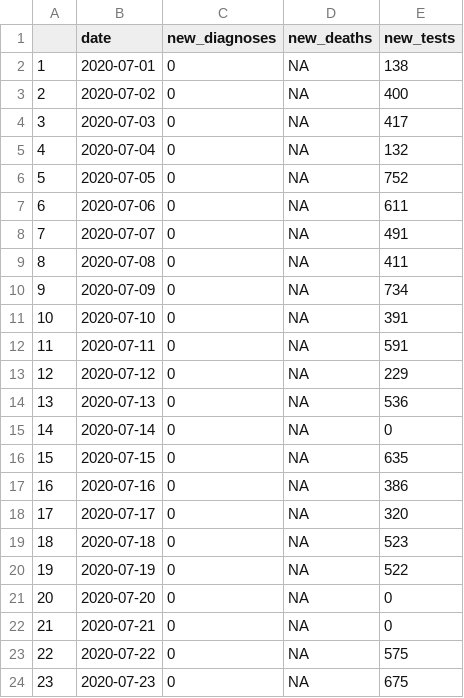
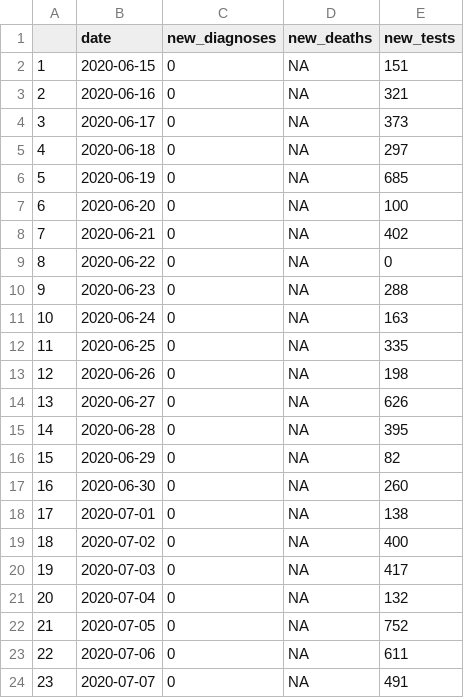
Before and after one commit to optimamodel/covid_vietnam, a CSV file: vietnam_data.csv, drawn as a sheet; only a part is shown; the shorter side is filled out with more unchanged rows; addresses are those after the commit; the diff names each change by its address in the sheet, - before the commit and + after, or states it on an @@ line.

```diff
--- a/vietnam_data.csv
+++ b/vietnam_data.csv
+row 2: 1 | 2020-06-15 | 0 | NA | 151
+row 3: 2 | 2020-06-16 | 0 | NA | 321
+row 4: 3 | 2020-06-17 | 0 | NA | 373
+row 5: 4 | 2020-06-18 | 0 | NA | 297
+row 6: 5 | 2020-06-19 | 0 | NA | 685
+row 7: 6 | 2020-06-20 | 0 | NA | 100
+row 8: 7 | 2020-06-21 | 0 | NA | 402
+row 9: 8 | 2020-06-22 | 0 | NA | 0
+row 10: 9 | 2020-06-23 | 0 | NA | 288
+row 11: 10 | 2020-06-24 | 0 | NA | 163
+row 12: 11 | 2020-06-25 | 0 | NA | 335
+row 13: 12 | 2020-06-26 | 0 | NA | 198
+row 14: 13 | 2020-06-27 | 0 | NA | 626
+row 15: 14 | 2020-06-28 | 0 | NA | 395
+row 16: 15 | 2020-06-29 | 0 | NA | 82
+row 17: 16 | 2020-06-30 | 0 | NA | 260
@@ column A renumbered between rows 18 and 70 @@
```
Also changed, not shown: 3 other files.
